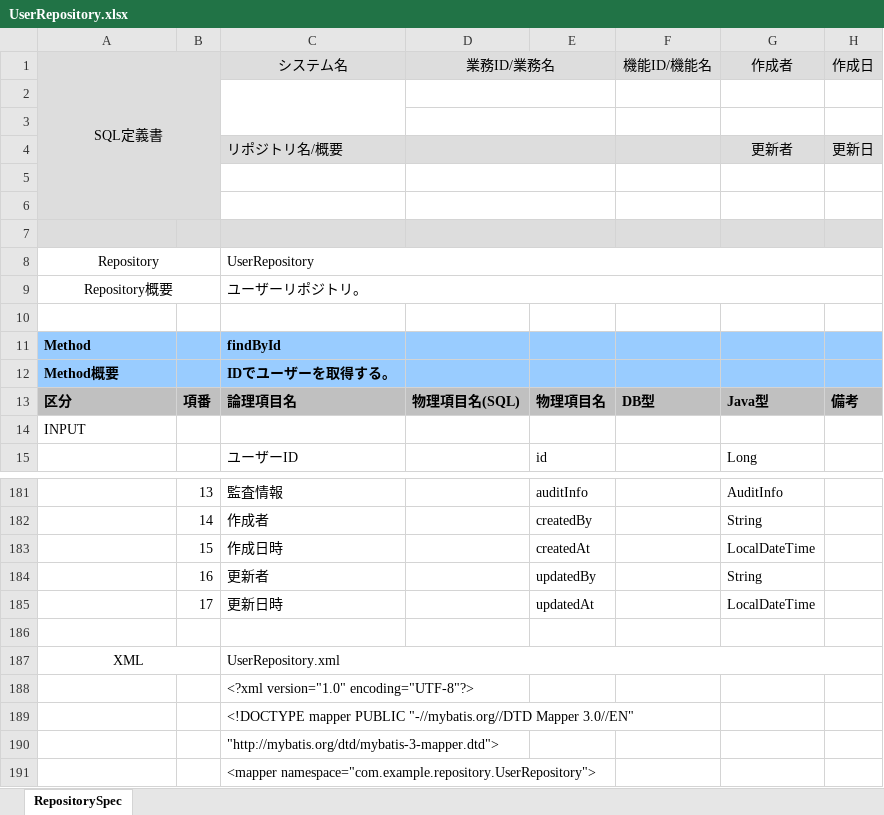
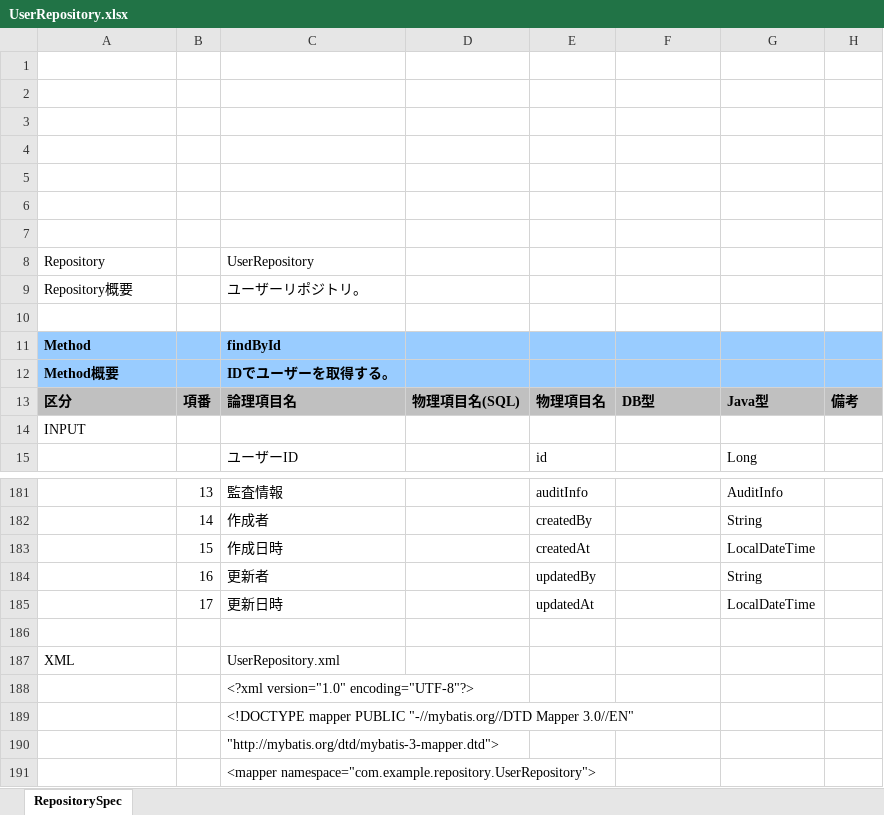
Before and after one commit to echica23/repository-spec-generator, an Excel workbook: output/UserRepository.xlsx, sheet RepositorySpec, drawn as a sheet; only a part is shown, gaps mark what is left out; values as stored, in another font and other column widths than the file's, no borders; removed rows and columns are numbered as before the commit, all else as after; the diff names each change by its address in the sheet, - before the commit and + after, or states it on an @@ line.

```diff
--- a/output/UserRepository.xlsx (sheet RepositorySpec)
+++ b/output/UserRepository.xlsx (sheet RepositorySpec)
-row 1: SQL定義書 |  | システム名 | 業務ID/業務名 |  | 機能ID/機能名 | 作成者 | 作成日
-A1:B2 fill: #DDDDDD
+A1:B2 fill: none
-C2:C3 merged
-D2:E2 merged
-D3:E3 merged
-A3:H3 fill: #DDDDDD
+A3:H3 fill: none
-row 3:  |  | リポジトリ名/概要 |  |  |  | 更新者 | 更新日
+row 3: (empty)
-D4:E4 merged
+row 4: (empty)
-A5:B6 fill: #DDDDDD
+A5:B6 fill: none
-D5:E5 merged
-D6:E6 merged
-A7:H7 fill: #DDDDDD
+A7:H7 fill: none
-D7:E7 merged
-A8:A9 alignment: center
+A8:A9 alignment: left
-A8:B8 merged
-C8:H8 merged
-A9:B9 merged
-C9:H9 merged
-A187 alignment: center
+A187 alignment: left
-A187:B187 merged
-C187:H187 merged
```
Also changed, not shown: output/BookRepository.xlsx, output/OrderRepository.xlsx, 6 other files.
